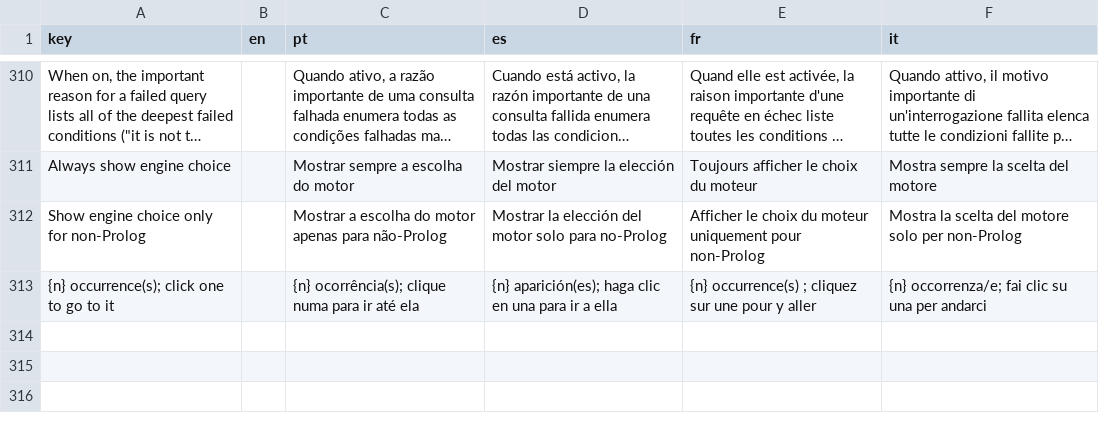
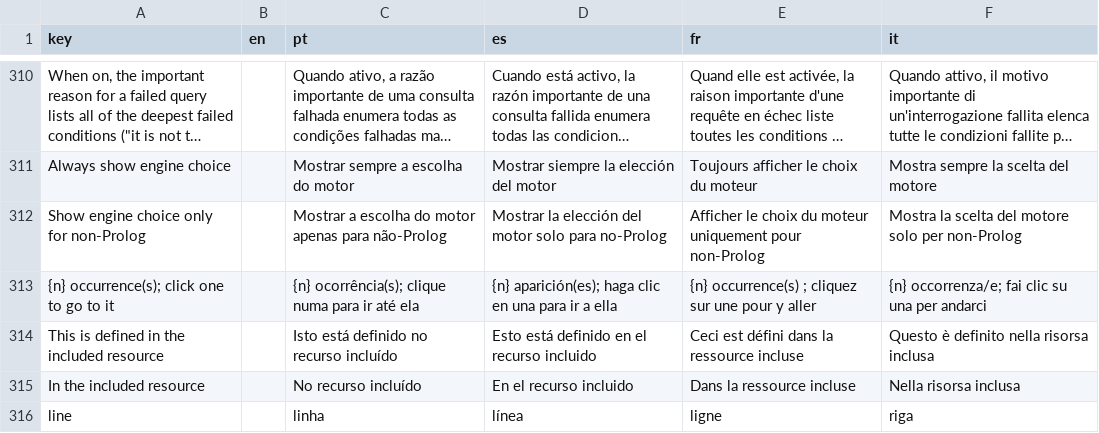
Before and after one commit to LogicalContracts/LogicalEnglish2, a CSV file: i18n/ui.csv, drawn as a sheet; only a part is shown, gaps mark what is left out; long unchanged cells end in …; the diff names each change by its address in the sheet, - before the commit and + after, or states it on an @@ line.

```diff
--- a/i18n/ui.csv
+++ b/i18n/ui.csv
+row 314: This is defined in the included resource |  | Isto está definido no recurso incluído | Esto está definido en el recurso incluido | Ceci est défini dans la ressource incluse | Questo è definito nella risorsa inclusa
+row 315: In the included resource |  | No recurso incluído | En el recurso incluido | Dans la ressource incluse | Nella risorsa inclusa
+row 316: line |  | linha | línea | ligne | riga
```
Also changed, not shown: 22 other files.
